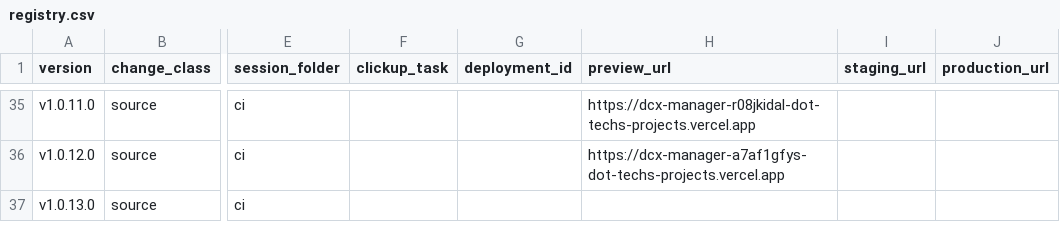
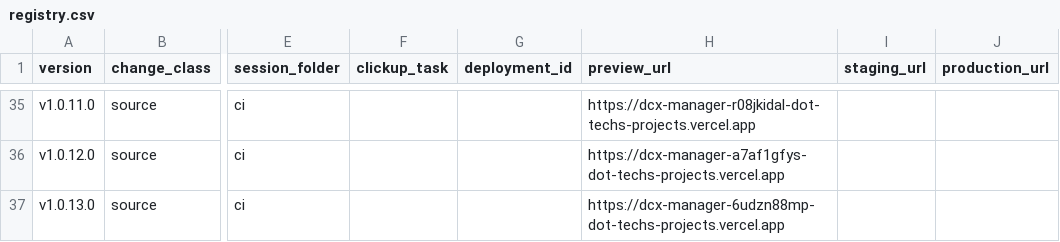
Before and after one commit to tech557/dcx-manager, a CSV file: docs/releases/registry.csv, drawn as a sheet; only a part is shown, gaps mark what is left out; the diff names each change by its address in the sheet, - before the commit and + after, or states it on an @@ line.

```diff
--- a/docs/releases/registry.csv
+++ b/docs/releases/registry.csv
-H37 (preview_url): (empty)
+H37 (preview_url): https://dcx-manager-6udzn88mp-dot-techs-projects.vercel.app
```
